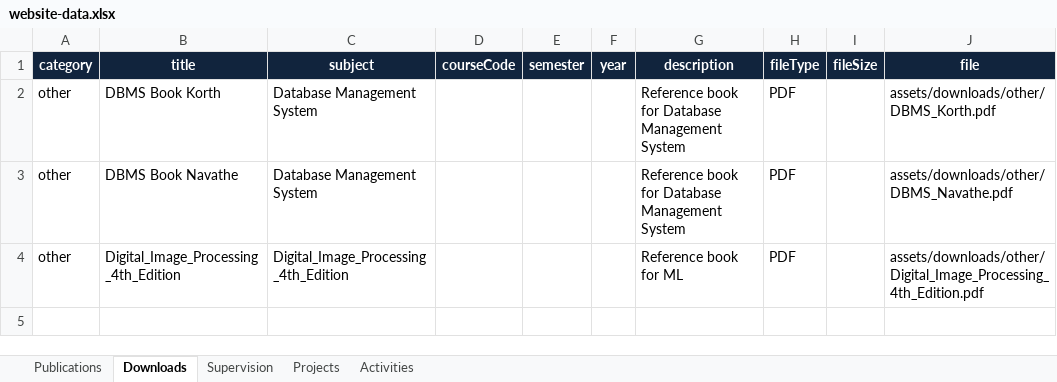
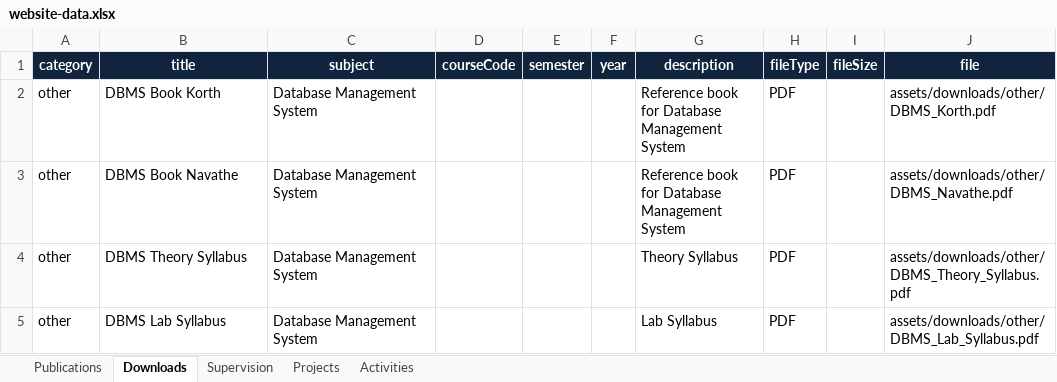
Before and after one commit to shirazkhuranakuk/academic-website, an Excel workbook: data/website-data.xlsx, sheet Downloads, drawn as a sheet; values as stored, in another font and other column widths than the file's, no borders; table styles not drawn; removed rows and columns are numbered as before the commit, all else as after; the diff names each change by its address in the sheet, - before the commit and + after, or states it on an @@ line.

Commit message:
Add files via upload

```diff
--- a/data/website-data.xlsx (sheet Downloads)
+++ b/data/website-data.xlsx (sheet Downloads)
-row 4: other | Digital_Image_Processing_4th_Edition | Digital_Image_Processing_4th_Edition |  |  |  | Reference book for ML | PDF |  | assets/downloads/other/Digital_Image_Processing_4th_Edition.pdf
+row 4: other | DBMS Theory Syllabus | Database Management System |  |  |  | Theory Syllabus | PDF |  | assets/downloads/other/DBMS_Theory_Syllabus.pdf
+row 5: other | DBMS Lab Syllabus | Database Management System |  |  |  | Lab Syllabus | PDF |  | assets/downloads/other/DBMS_Lab_Syllabus.pdf
```
